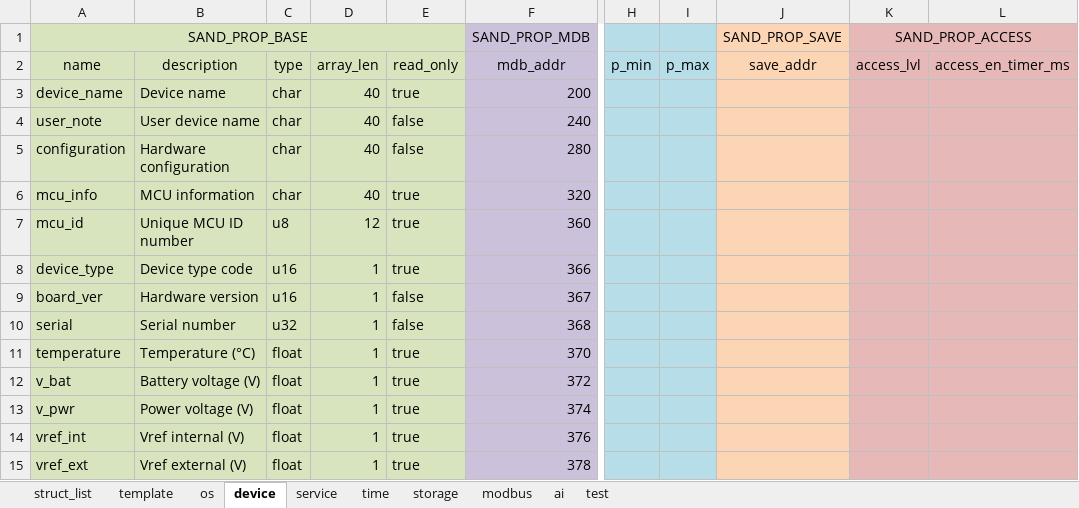
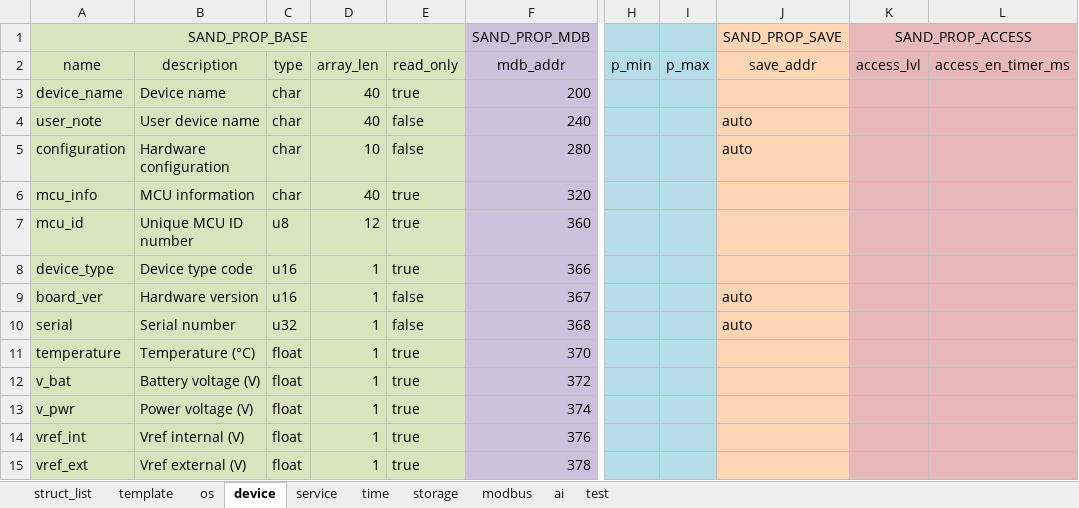
Before and after one commit to Airat91/SAND, an Excel workbook: generator/input/reg_maps/reg_map_sand_ai.xlsx, sheet device, drawn as a sheet; only a part is shown, gaps mark what is left out; values as stored, in another font and other column widths than the file's, no borders; the diff names each change by its address in the sheet, - before the commit and + after, or states it on an @@ line.

```diff
--- a/generator/input/reg_maps/reg_map_sand_ai.xlsx (sheet device)
+++ b/generator/input/reg_maps/reg_map_sand_ai.xlsx (sheet device)
-J4:J5 (SAND_PROP_SAVE): (empty)
+J4:J5 (SAND_PROP_SAVE): auto
-D5: 40
+D5: 10
-J9:J10 (SAND_PROP_SAVE): (empty)
+J9:J10 (SAND_PROP_SAVE): auto
```
Also changed, not shown: sheet modbus, sheet ai, sheet storage, sheet os, 3 other files.
